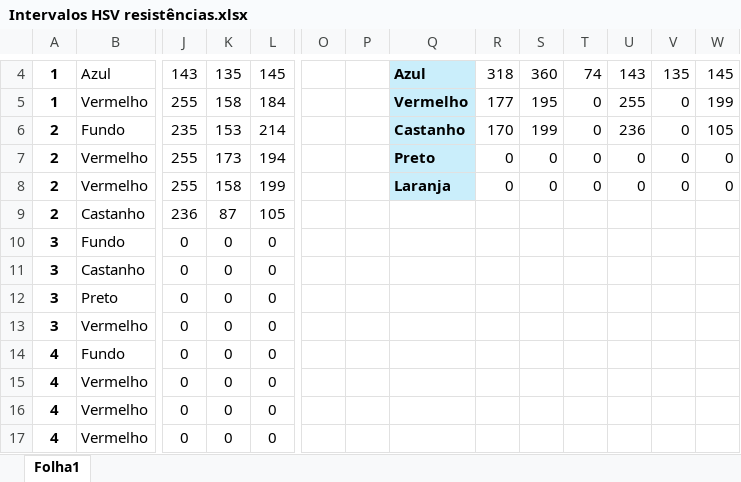
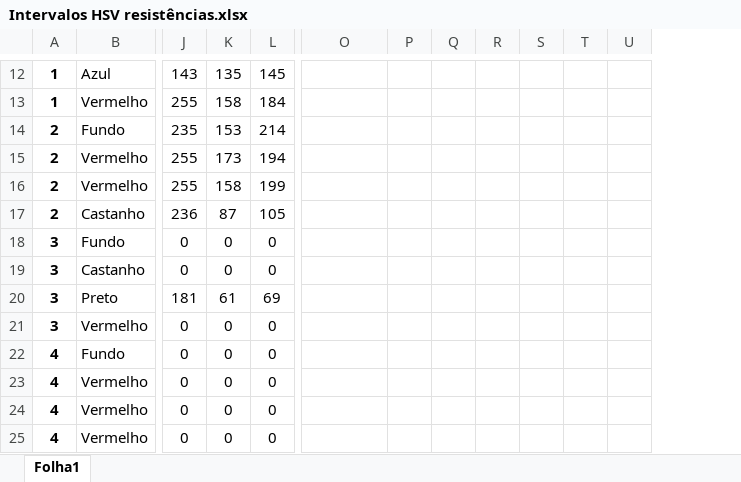
Before and after one commit to rocha-jorge/ComputerVision, an Excel workbook: Intervalos HSV resistências.xlsx, sheet Folha1, drawn as a sheet; only a part is shown, gaps mark what is left out; values as stored, in another font and other column widths than the file's, no borders; removed rows and columns are numbered as before the commit, all else as after; rows hold the shown columns only; the diff covers the shown part only; the diff names each change by its address in the sheet, - before the commit and + after, or states it on an @@ line.

```diff
--- a/Intervalos HSV resistências.xlsx (sheet Folha1)
+++ b/Intervalos HSV resistências.xlsx (sheet Folha1)
-column O, empty
-column P, empty
-O12:O16 fill: #CAEEFB
+O12:O16 fill: none
-O12: Azul
+O12: (empty)
-P12: 318
+P12: (empty)
-Q12: 360
+Q12: (empty)
-R12: 74
+R12: (empty)
-S12: 143
+S12: (empty)
-T12: 135
+T12: (empty)
-U12: 145
+U12: (empty)
-O13: Vermelho
+O13: (empty)
-P13: 177
+P13: (empty)
-Q13: 195
+Q13: (empty)
-R13:R16: 0
+R13:R16: (empty)
-S13: 255
+S13: (empty)
-T13:T16: 0
+T13:T16: (empty)
-U13: 199
+U13: (empty)
-O14: Castanho
+O14: (empty)
-P14: 170
+P14: (empty)
-Q14: 199
+Q14: (empty)
-S14: 236
+S14: (empty)
-U14: 105
+U14: (empty)
-O15: Preto
+O15: (empty)
-P15:P16: 0
+P15:P16: (empty)
-Q15:Q16: 0
+Q15:Q16: (empty)
-S15:S16: 0
+S15:S16: (empty)
-U15:U16: 0
+U15:U16: (empty)
-O16: Laranja
+O16: (empty)
-row 12: 3 | Preto | 0 | 0 | 0
+row 20: 3 | Preto | 181 | 61 | 69
```
Also changed, not shown: 11 added rows, 3 removed rows, 20 edited cells and cell formats elsewhere in this sheet, formulas that keep their value, 11 other files.
